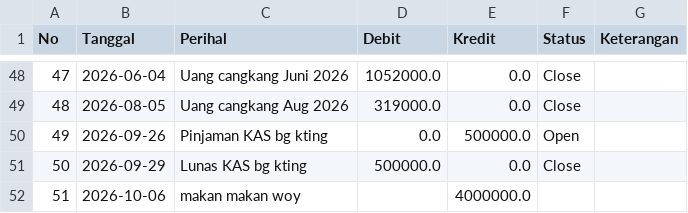
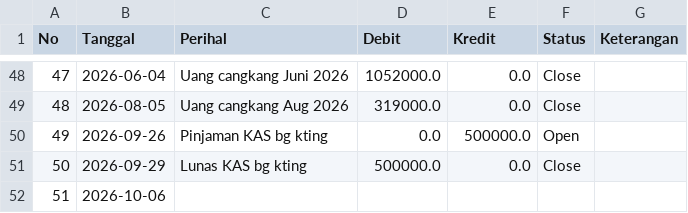
Before and after one commit to CRIPS-2Wheels/KAS-CRIPS, a CSV file: data/kas_crips.csv, drawn as a sheet; only a part is shown, gaps mark what is left out.

Commit message:
Update KAS via Streamlit Admin Panel

```diff
--- a/data/kas_crips.csv
+++ b/data/kas_crips.csv
@@ -51,2 +51,2 @@ No,Tanggal,Perihal,Debit,Kredit,Status,Keterangan
 50,2026-09-29,Lunas KAS bg kting,500000.0,0.0,Close,
-51,2026-10-06,makan makan woy,,4000000.0,,
+51,2026-10-06,,,,,
```
